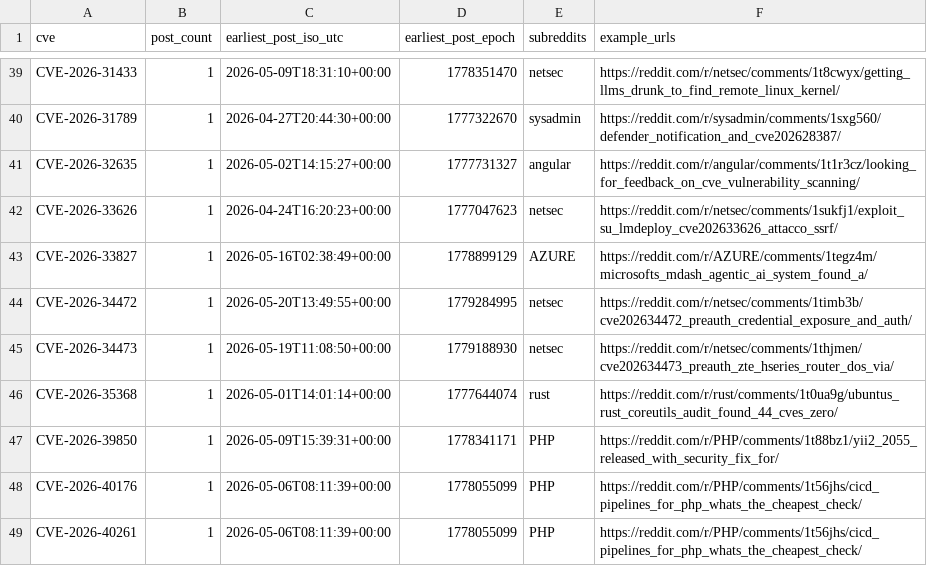
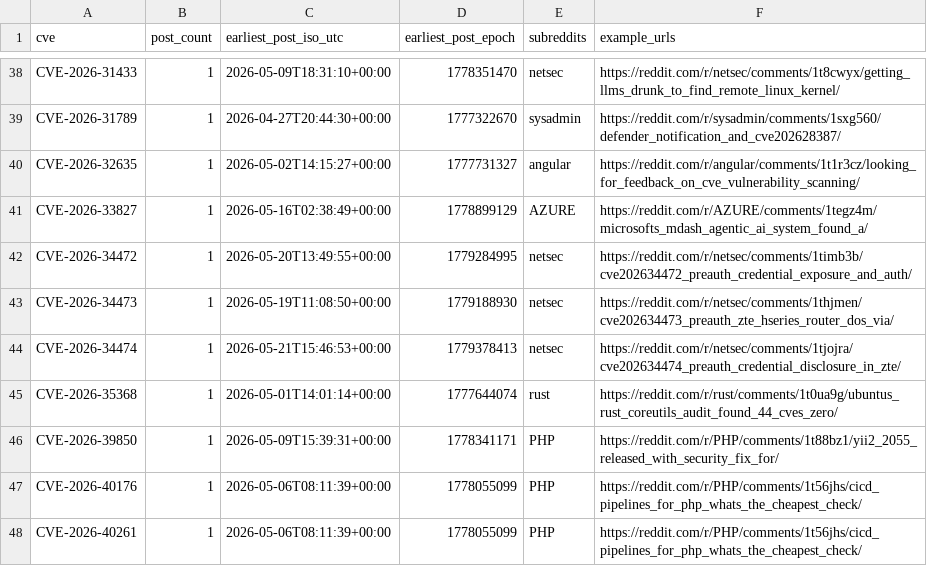
Before and after one commit to therohantilwani/Reddit_CVE_detection, a CSV file: data/cve_summary.csv, drawn as a sheet; only a part is shown, gaps mark what is left out; removed rows and columns are numbered as before the commit, all else as after; the diff covers the shown part only; the diff names each change by its address in the sheet, - before the commit and + after, or states it on an @@ line.

```diff
--- a/data/cve_summary.csv
+++ b/data/cve_summary.csv
-row 42: CVE-2026-33626 | 1 | 2026-04-24T16:20:23+00:00 | 1777047623 | netsec | https://reddit.com/r/netsec/comments/1sukfj1/exploit_su_lmdeploy_cve202633626_attacco_ssrf/
+row 44: CVE-2026-34474 | 1 | 2026-05-21T15:46:53+00:00 | 1779378413 | netsec | https://reddit.com/r/netsec/comments/1tjojra/cve202634474_preauth_credential_disclosure_in_zte/
```
Also changed, not shown: 5 added rows, 3 removed rows and 2 edited cells elsewhere in this file, data/cve_lead_time.csv, data/nvd_fetch_failures.csv, 3 other files.
